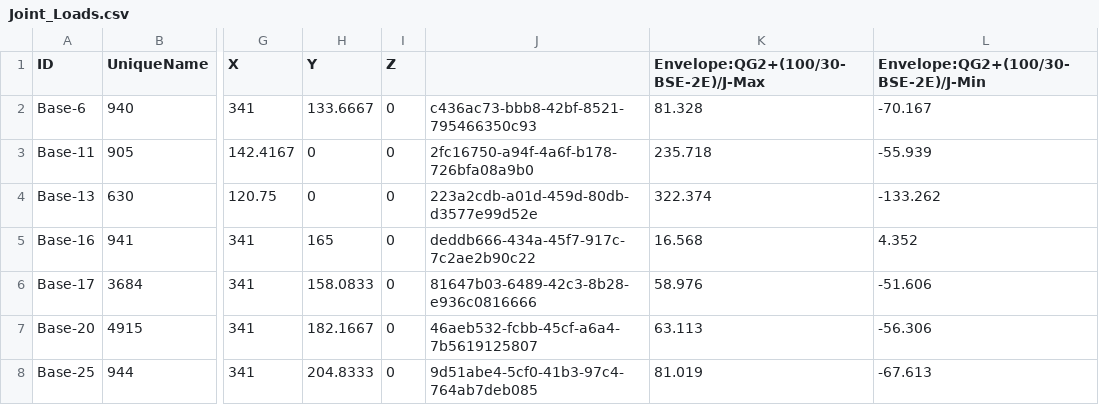
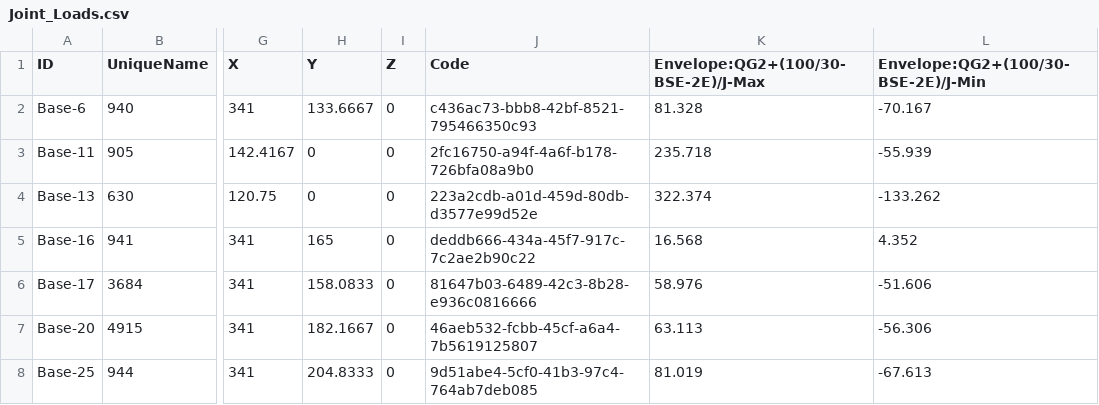
Before and after one commit to allen-ml/ML-Data, a CSV file: Joint_Loads.csv, drawn as a sheet; only a part is shown, gaps mark what is left out; the diff names each change by its address in the sheet, - before the commit and + after, or states it on an @@ line.

Commit message:
Update Joint_Loads.csv

```diff
--- a/Joint_Loads.csv
+++ b/Joint_Loads.csv
-J1: (empty)
+J1: Code
```
